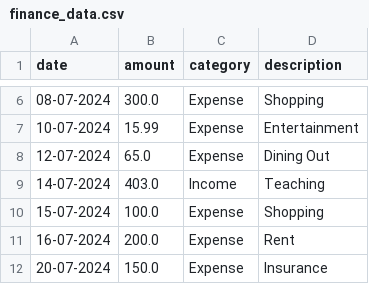
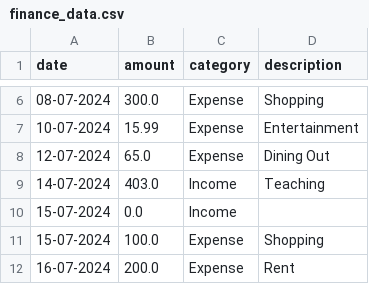
Before and after one commit to harhar2000/finance_tracker, a CSV file: finance_data.csv, drawn as a sheet; only a part is shown, gaps mark what is left out; the shorter side is filled out with more unchanged rows; the diff names each change by its address in the sheet, - before the commit and + after, or states it on an @@ line.

```diff
--- a/finance_data.csv
+++ b/finance_data.csv
+row 10: 15-07-2024 | 0.0 | Income
```
Also changed, not shown: 3 other files.
